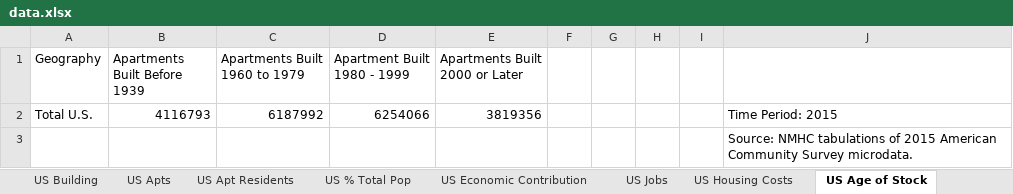
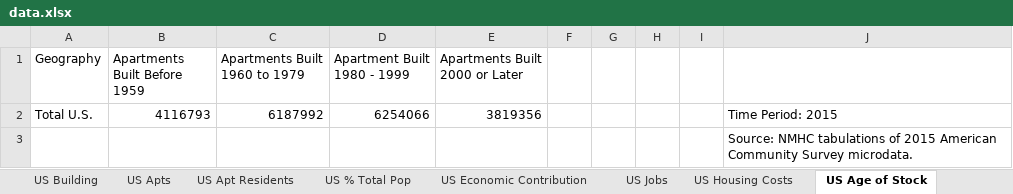
Before and after one commit to acidjazz/waa, an Excel workbook: operations/data.xlsx, sheet US Age of Stock, drawn as a sheet; values as stored, in another font and other column widths than the file's, no borders; the diff names each change by its address in the sheet, - before the commit and + after, or states it on an @@ line.

```diff
--- a/operations/data.xlsx (sheet US Age of Stock)
+++ b/operations/data.xlsx (sheet US Age of Stock)
-B1: Apartments Built Before 1939
+B1: Apartments Built Before 1959
```
Also changed, not shown: 12 other files.
